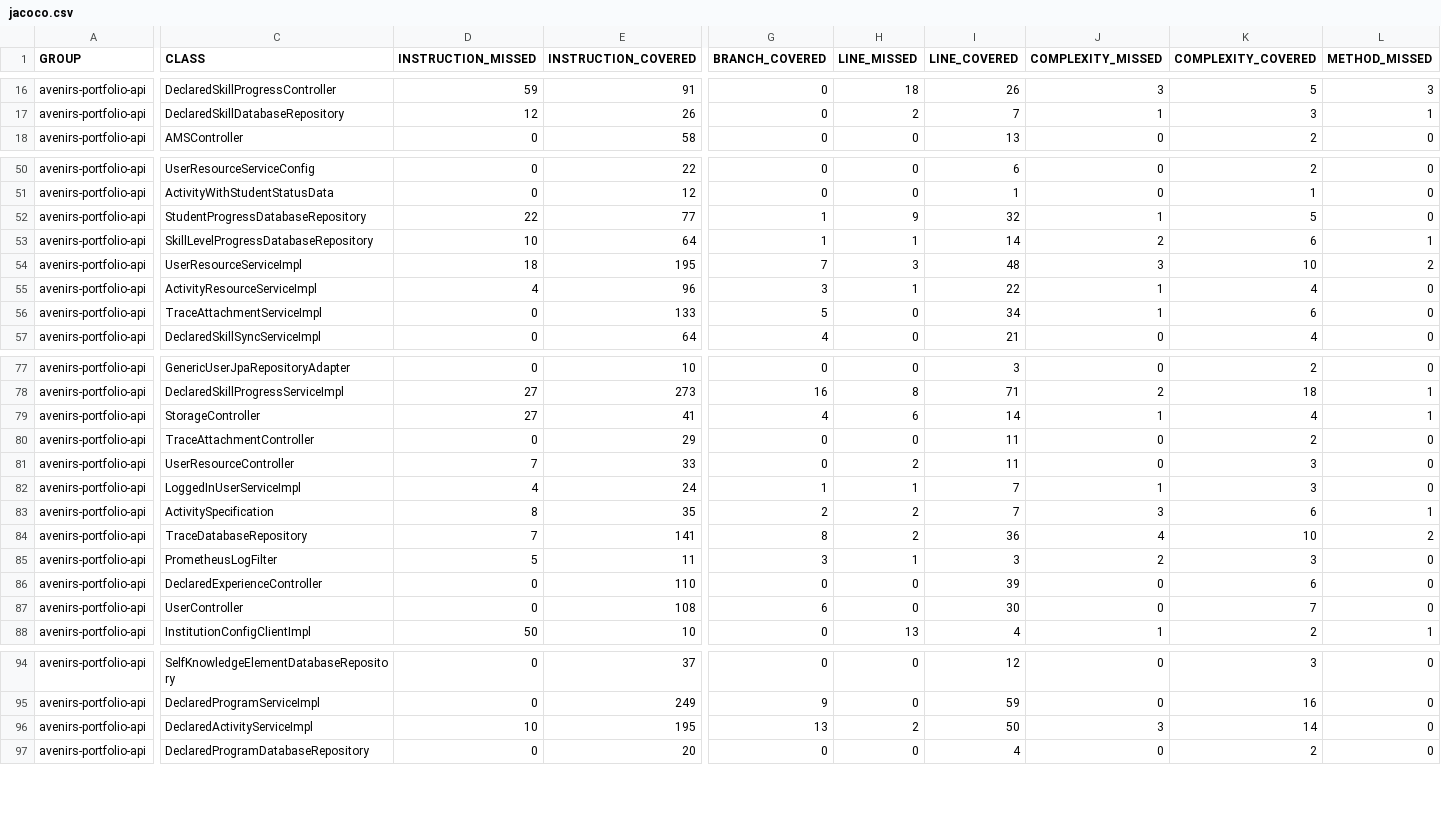
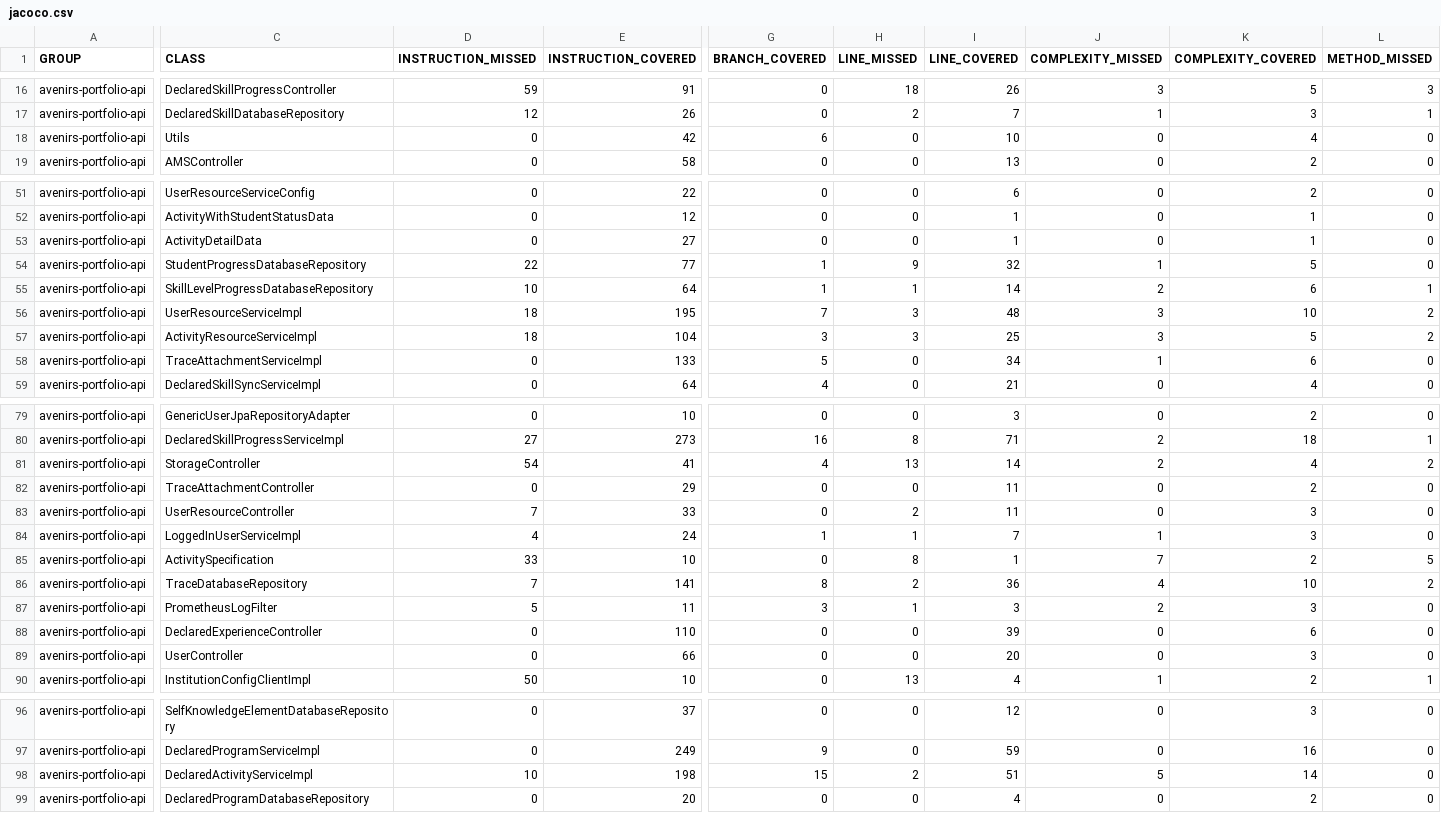
Before and after one commit to avenirs-esr/avenirs-portfolio-api, a CSV file: docs/jacoco-report/jacoco/jacoco.csv, drawn as a sheet; only a part is shown, gaps mark what is left out; addresses are those after the commit; rows hold the shown columns only; the diff covers the shown part only; the diff names each change by its address in the sheet, - before the commit and + after, or states it on an @@ line.

```diff
--- a/docs/jacoco-report/jacoco/jacoco.csv
+++ b/docs/jacoco-report/jacoco/jacoco.csv
+row 18: avenirs-portfolio-api | Utils | 0 | 42 | 6 | 0 | 10 | 0 | 4 | 0
+row 53: avenirs-portfolio-api | ActivityDetailData | 0 | 27 | 0 | 0 | 1 | 0 | 1 | 0
-D57 (INSTRUCTION_MISSED): 4
+D57 (INSTRUCTION_MISSED): 18
-E57 (INSTRUCTION_COVERED): 96
+E57 (INSTRUCTION_COVERED): 104
-H57 (LINE_MISSED): 1
+H57 (LINE_MISSED): 3
-I57 (LINE_COVERED): 22
+I57 (LINE_COVERED): 25
-J57 (COMPLEXITY_MISSED): 1
+J57 (COMPLEXITY_MISSED): 3
-K57 (COMPLEXITY_COVERED): 4
+K57 (COMPLEXITY_COVERED): 5
-L57 (METHOD_MISSED): 0
+L57 (METHOD_MISSED): 2
-D81 (INSTRUCTION_MISSED): 27
+D81 (INSTRUCTION_MISSED): 54
-H81 (LINE_MISSED): 6
+H81 (LINE_MISSED): 13
-J81 (COMPLEXITY_MISSED): 1
+J81 (COMPLEXITY_MISSED): 2
-L81 (METHOD_MISSED): 1
+L81 (METHOD_MISSED): 2
-D85 (INSTRUCTION_MISSED): 8
+D85 (INSTRUCTION_MISSED): 33
-E85 (INSTRUCTION_COVERED): 35
+E85 (INSTRUCTION_COVERED): 10
-G85 (BRANCH_COVERED): 2
+G85 (BRANCH_COVERED): 0
-H85 (LINE_MISSED): 2
+H85 (LINE_MISSED): 8
-I85 (LINE_COVERED): 7
+I85 (LINE_COVERED): 1
-J85 (COMPLEXITY_MISSED): 3
+J85 (COMPLEXITY_MISSED): 7
-K85 (COMPLEXITY_COVERED): 6
+K85 (COMPLEXITY_COVERED): 2
-L85 (METHOD_MISSED): 1
+L85 (METHOD_MISSED): 5
-E89 (INSTRUCTION_COVERED): 108
+E89 (INSTRUCTION_COVERED): 66
-G89 (BRANCH_COVERED): 6
+G89 (BRANCH_COVERED): 0
-I89 (LINE_COVERED): 30
+I89 (LINE_COVERED): 20
-K89 (COMPLEXITY_COVERED): 7
+K89 (COMPLEXITY_COVERED): 3
-E98 (INSTRUCTION_COVERED): 195
+E98 (INSTRUCTION_COVERED): 198
-G98 (BRANCH_COVERED): 13
+G98 (BRANCH_COVERED): 15
-I98 (LINE_COVERED): 50
+I98 (LINE_COVERED): 51
-J98 (COMPLEXITY_MISSED): 3
+J98 (COMPLEXITY_MISSED): 5
```
Also changed, not shown: 30 edited cells elsewhere in this file, 59 other files.
